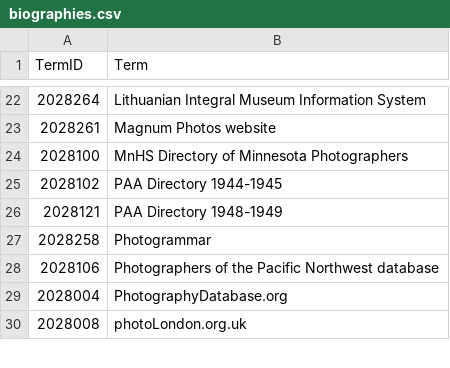
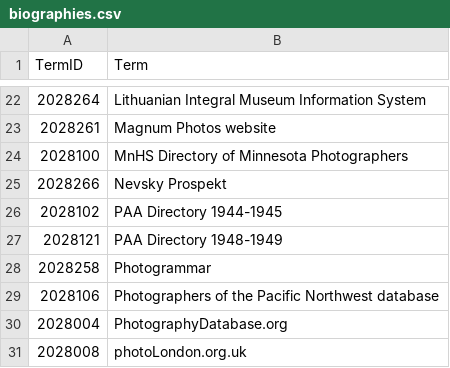
Before and after one commit to NYPL/pic-data, a CSV file: csv/biographies.csv, drawn as a sheet; only a part is shown, gaps mark what is left out.

```diff
--- a/csv/biographies.csv
+++ b/csv/biographies.csv
@@ -24,2 +24,3 @@
 2028100,MnHS Directory of Minnesota Photographers
+2028266,Nevsky Prospekt
 2028102,PAA Directory 1944-1945
```
Also changed, not shown: csv/format.csv, csv/process.csv, 4 other files.
